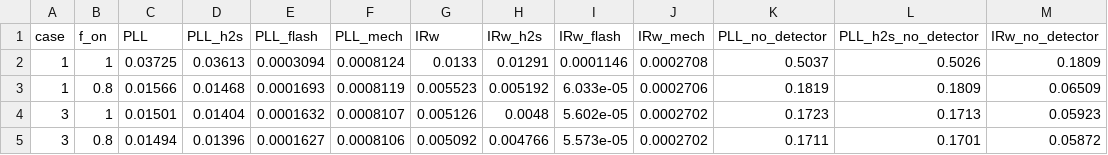
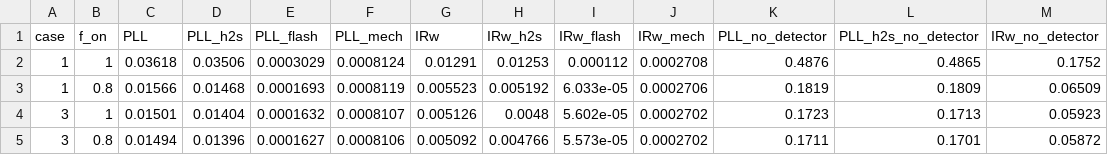
Before and after one commit to drinkgarlic/biogas-pvrv-qra, a CSV file: results/tables/risk_by_effect.csv, drawn as a sheet; removed rows and columns are numbered as before the commit, all else as after; the diff names each change by its address in the sheet, - before the commit and + after, or states it on an @@ line.

```diff
--- a/results/tables/risk_by_effect.csv
+++ b/results/tables/risk_by_effect.csv
-row 2: 1 | 1 | 0.03725 | 0.03613 | 0.0003094 | 0.0008124 | 0.0133 | 0.01291 | 0.0001146 | 0.0002708 | 0.5037 | 0.5026 | 0.1809
+row 2: 1 | 1 | 0.03618 | 0.03506 | 0.0003029 | 0.0008124 | 0.01291 | 0.01253 | 0.000112 | 0.0002708 | 0.4876 | 0.4865 | 0.1752
```
Also changed, not shown: results/tables/risk_profiles.csv, results/tables/risk_sensitivity.csv, 24 other files.
